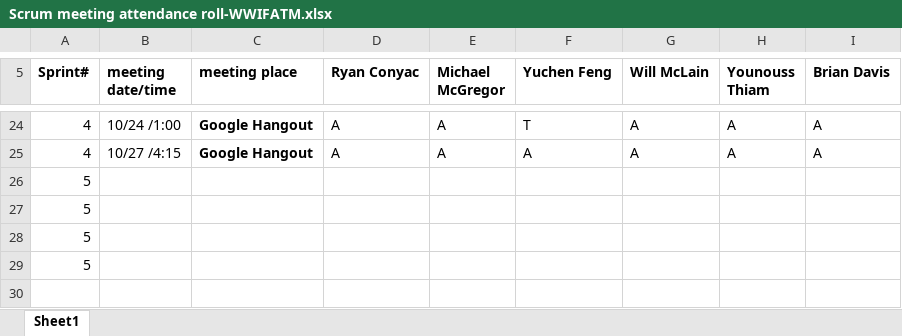
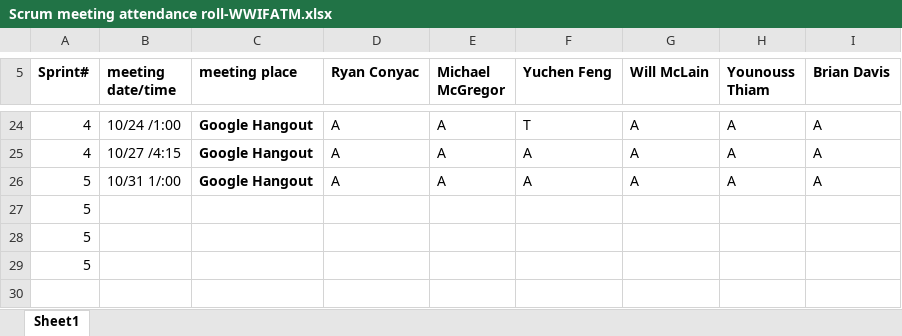
Before and after one commit to Batfackel/SDDGroupProject, an Excel workbook: Scrum meeting attendance roll-WWIFATM.xlsx, sheet Sheet1, drawn as a sheet; only a part is shown, gaps mark what is left out; values as stored, in another font and other column widths than the file's, no borders; removed rows and columns are numbered as before the commit, all else as after; the diff names each change by its address in the sheet, - before the commit and + after, or states it on an @@ line.

```diff
--- a/Scrum meeting attendance roll-WWIFATM.xlsx (sheet Sheet1)
+++ b/Scrum meeting attendance roll-WWIFATM.xlsx (sheet Sheet1)
-row 26: 5
+row 26: 5 | 10/31 1/:00 | Google Hangout | A | A | A | A | A | A
```
Also changed, not shown: Sprint Backlog.xlsx.
